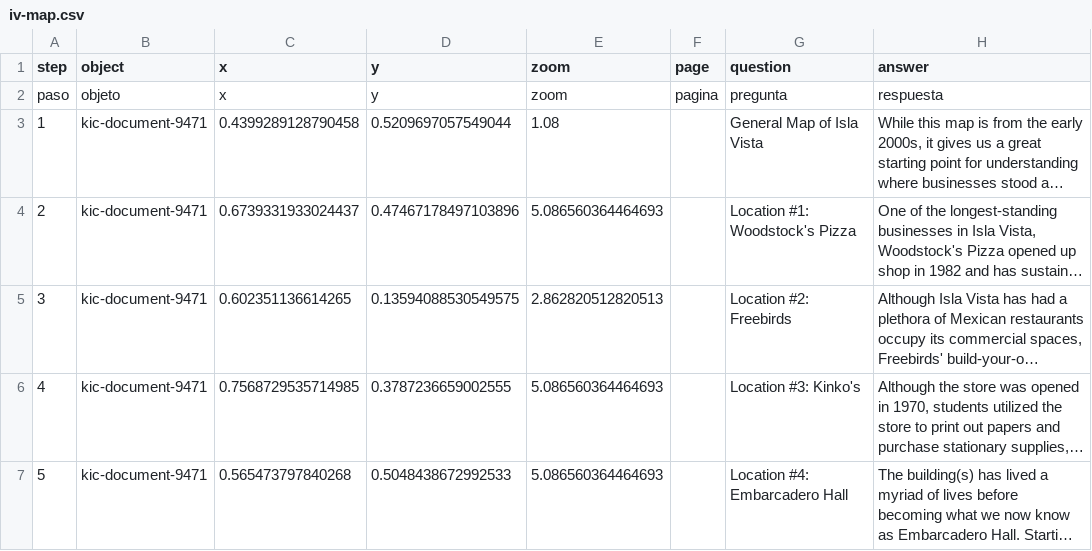
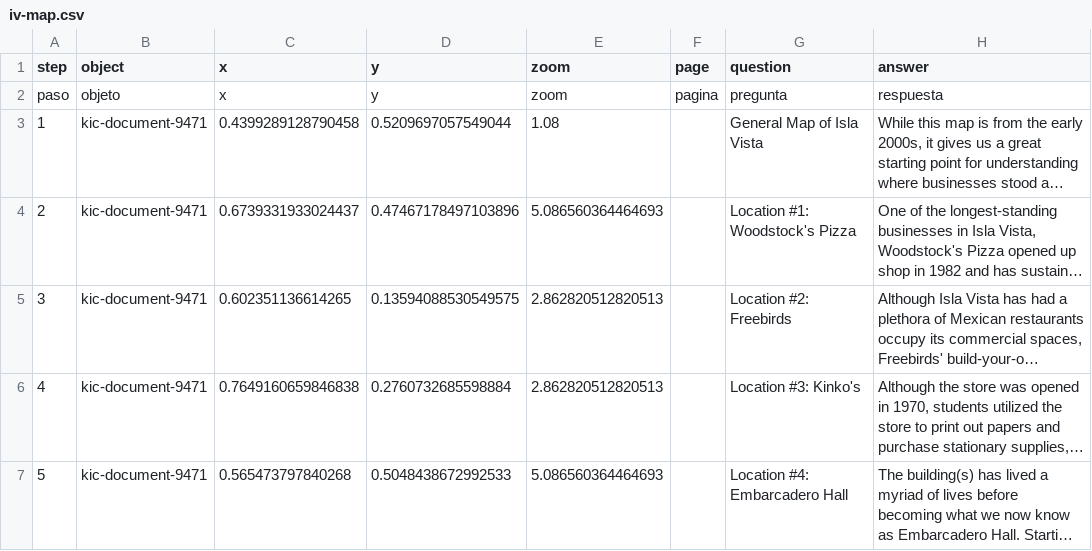
Before and after one commit to vdcalvillo/firstattempt90sivbiz, a CSV file: telar-content/spreadsheets/iv-map.csv, drawn as a sheet; only a part is shown; long unchanged cells end in …; the diff names each change by its address in the sheet, - before the commit and + after, or states it on an @@ line.

```diff
--- a/telar-content/spreadsheets/iv-map.csv
+++ b/telar-content/spreadsheets/iv-map.csv
-C6 (x): 0.7568729535714985
+C6 (x): 0.7649160659846838
-D6 (y): 0.3787236659002555
+D6 (y): 0.2760732685598884
-E6 (zoom): 5.086560364464693
+E6 (zoom): 2.862820512820513
```
Also changed, not shown: telar-content/spreadsheets/project.csv, 1 other file.
